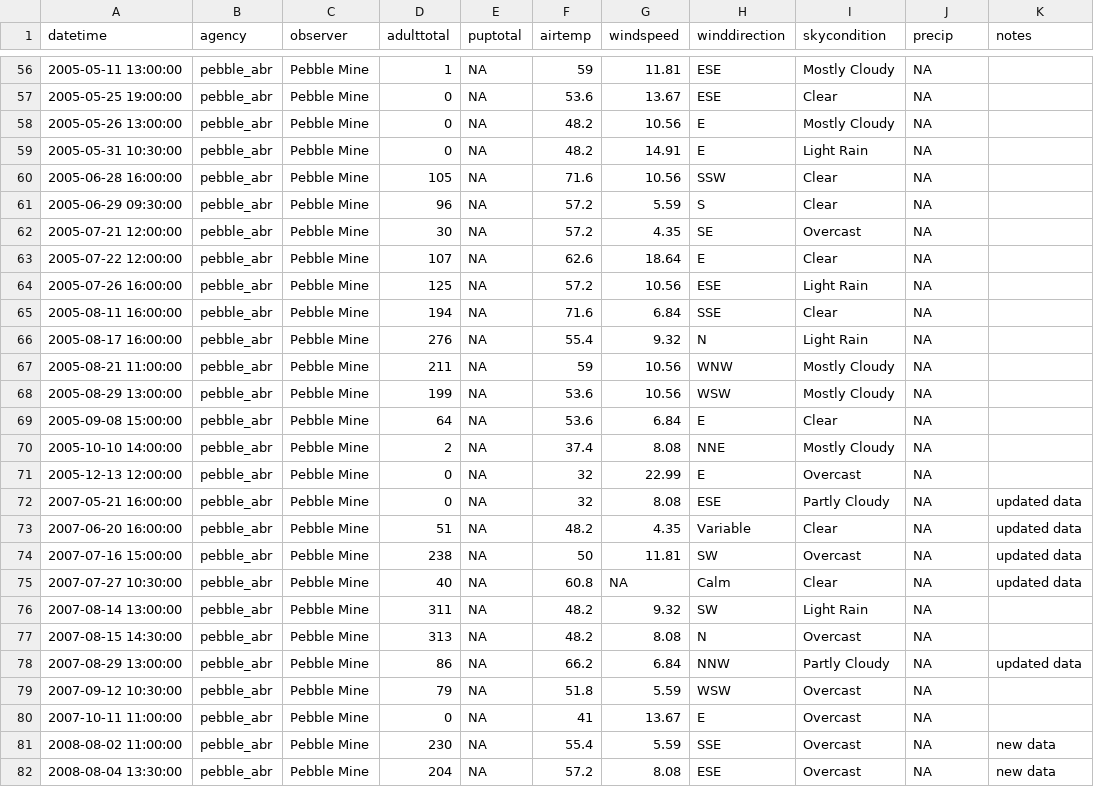
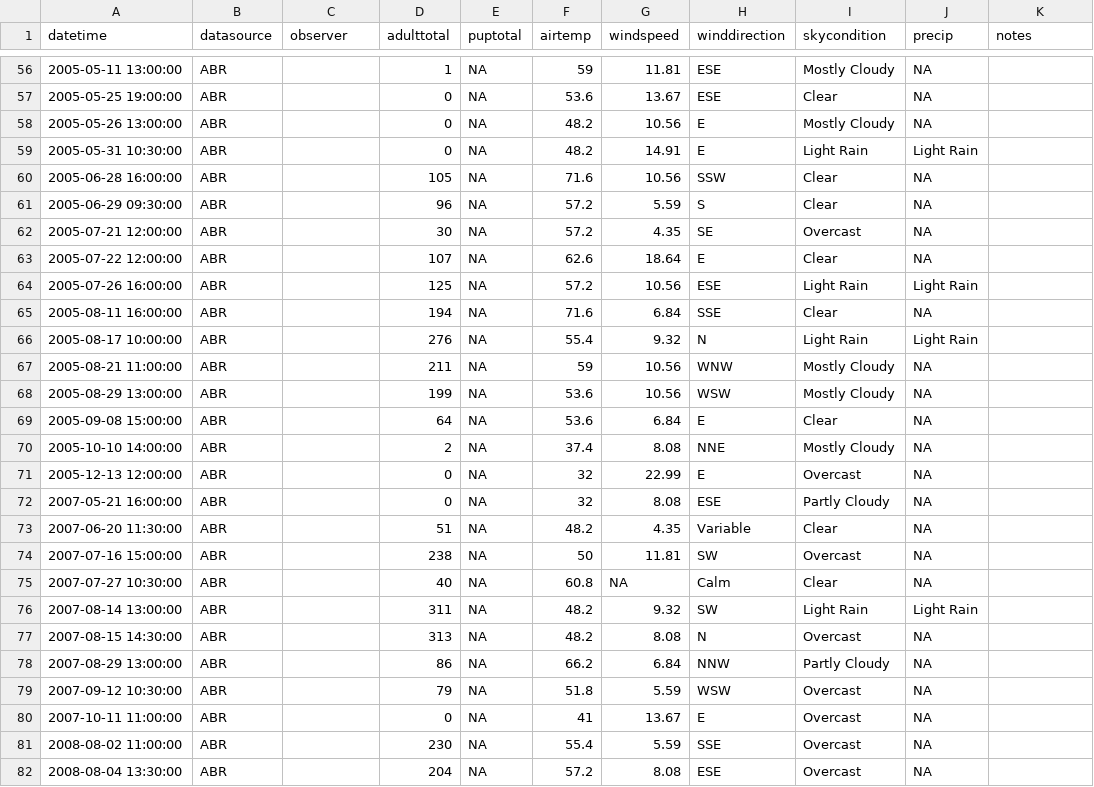
Before and after one commit to NMML/PvIliamna, a CSV file: data-open/iliamna_totalcounts.csv, drawn as a sheet; only a part is shown, gaps mark what is left out; the diff covers the shown part only.

Commit message:
UPDATE COUNT DATA
various updates and edits to the iliamna_totalcounts.csv and downstream files to reflect those changes. most significant change was changing 'agency' to 'datasource' and edits to those values; additional changes include edits to a few weather values, removal of some notes, and correction of the spelling of Van Lanen

```diff
--- a/data-open/iliamna_totalcounts.csv
+++ b/data-open/iliamna_totalcounts.csv
@@ -1 +1 @@
-datetime,agency,observer,adulttotal,puptotal,airtemp,windspeed,winddirection,skycondition,precip,notes
+datetime,datasource,observer,adulttotal,puptotal,airtemp,windspeed,winddirection,skycondition,precip,notes
@@ -56,27 +56,27 @@ datetime,agency,observer,adulttotal,puptotal,airtemp,windspeed,winddirection,sky
-2005-05-11 13:00:00,pebble_abr,Pebble Mine,1,NA,59,11.81,ESE,Mostly Cloudy,NA,
-2005-05-25 19:00:00,pebble_abr,Pebble Mine,0,NA,53.6,13.67,ESE,Clear,NA,
-2005-05-26 13:00:00,pebble_abr,Pebble Mine,0,NA,48.2,10.56,E,Mostly Cloudy,NA,
-2005-05-31 10:30:00,pebble_abr,Pebble Mine,0,NA,48.2,14.91,E,Light Rain,NA,
-2005-06-28 16:00:00,pebble_abr,Pebble Mine,105,NA,71.6,10.56,SSW,Clear,NA,
-2005-06-29 09:30:00,pebble_abr,Pebble Mine,96,NA,57.2,5.59,S,Clear,NA,
-2005-07-21 12:00:00,pebble_abr,Pebble Mine,30,NA,57.2,4.35,SE,Overcast,NA,
-2005-07-22 12:00:00,pebble_abr,Pebble Mine,107,NA,62.6,18.64,E,Clear,NA,
-2005-07-26 16:00:00,pebble_abr,Pebble Mine,125,NA,57.2,10.56,ESE,Light Rain,NA,
-2005-08-11 16:00:00,pebble_abr,Pebble Mine,194,NA,71.6,6.84,SSE,Clear,NA,
-2005-08-17 16:00:00,pebble_abr,Pebble Mine,276,NA,55.4,9.32,N,Light Rain,NA,
-2005-08-21 11:00:00,pebble_abr,Pebble Mine,211,NA,59,10.56,WNW,Mostly Cloudy,NA,
-2005-08-29 13:00:00,pebble_abr,Pebble Mine,199,NA,53.6,10.56,WSW,Mostly Cloudy,NA,
-2005-09-08 15:00:00,pebble_abr,Pebble Mine,64,NA,53.6,6.84,E,Clear,NA,
-2005-10-10 14:00:00,pebble_abr,Pebble Mine,2,NA,37.4,8.08,NNE,Mostly Cloudy,NA,
-2005-12-13 12:00:00,pebble_abr,Pebble Mine,0,NA,32,22.99,E,Overcast,NA,
-2007-05-21 16:00:00,pebble_abr,Pebble Mine,0,NA,32,8.08,ESE,Partly Cloudy,NA,updated data
-2007-06-20 16:00:00,pebble_abr,Pebble Mine,51,NA,48.2,4.35,Variable,Clear,NA,updated data
-2007-07-16 15:00:00,pebble_abr,Pebble Mine,238,NA,50,11.81,SW,Overcast,NA,updated data
-2007-07-27 10:30:00,pebble_abr,Pebble Mine,40,NA,60.8,NA,Calm,Clear,NA,updated data
-2007-08-14 13:00:00,pebble_abr,Pebble Mine,311,NA,48.2,9.32,SW,Light Rain,NA,
-2007-08-15 14:30:00,pebble_abr,Pebble Mine,313,NA,48.2,8.08,N,Overcast,NA,
-2007-08-29 13:00:00,pebble_abr,Pebble Mine,86,NA,66.2,6.84,NNW,Partly Cloudy,NA,updated data
-2007-09-12 10:30:00,pebble_abr,Pebble Mine,79,NA,51.8,5.59,WSW,Overcast,NA,
-2007-10-11 11:00:00,pebble_abr,Pebble Mine,0,NA,41,13.67,E,Overcast,NA,
-2008-08-02 11:00:00,pebble_abr,Pebble Mine,230,NA,55.4,5.59,SSE,Overcast,NA,new data
-2008-08-04 13:30:00,pebble_abr,Pebble Mine,204,NA,57.2,8.08,ESE,Overcast,NA,new data
+2005-05-11 13:00:00,ABR,,1,NA,59,11.81,ESE,Mostly Cloudy,NA,
+2005-05-25 19:00:00,ABR,,0,NA,53.6,13.67,ESE,Clear,NA,
+2005-05-26 13:00:00,ABR,,0,NA,48.2,10.56,E,Mostly Cloudy,NA,
+2005-05-31 10:30:00,ABR,,0,NA,48.2,14.91,E,Light Rain,Light Rain,
+2005-06-28 16:00:00,ABR,,105,NA,71.6,10.56,SSW,Clear,NA,
+2005-06-29 09:30:00,ABR,,96,NA,57.2,5.59,S,Clear,NA,
+2005-07-21 12:00:00,ABR,,30,NA,57.2,4.35,SE,Overcast,NA,
+2005-07-22 12:00:00,ABR,,107,NA,62.6,18.64,E,Clear,NA,
+2005-07-26 16:00:00,ABR,,125,NA,57.2,10.56,ESE,Light Rain,Light Rain,
+2005-08-11 16:00:00,ABR,,194,NA,71.6,6.84,SSE,Clear,NA,
+2005-08-17 10:00:00,ABR,,276,NA,55.4,9.32,N,Light Rain,Light Rain,
+2005-08-21 11:00:00,ABR,,211,NA,59,10.56,WNW,Mostly Cloudy,NA,
+2005-08-29 13:00:00,ABR,,199,NA,53.6,10.56,WSW,Mostly Cloudy,NA,
+2005-09-08 15:00:00,ABR,,64,NA,53.6,6.84,E,Clear,NA,
+2005-10-10 14:00:00,ABR,,2,NA,37.4,8.08,NNE,Mostly Cloudy,NA,
+2005-12-13 12:00:00,ABR,,0,NA,32,22.99,E,Overcast,NA,
+2007-05-21 16:00:00,ABR,,0,NA,32,8.08,ESE,Partly Cloudy,NA,
+2007-06-20 11:30:00,ABR,,51,NA,48.2,4.35,Variable,Clear,NA,
+2007-07-16 15:00:00,ABR,,238,NA,50,11.81,SW,Overcast,NA,
+2007-07-27 10:30:00,ABR,,40,NA,60.8,NA,Calm,Clear,NA,
+2007-08-14 13:00:00,ABR,,311,NA,48.2,9.32,SW,Light Rain,Light Rain,
+2007-08-15 14:30:00,ABR,,313,NA,48.2,8.08,N,Overcast,NA,
+2007-08-29 13:00:00,ABR,,86,NA,66.2,6.84,NNW,Partly Cloudy,NA,
+2007-09-12 10:30:00,ABR,,79,NA,51.8,5.59,WSW,Overcast,NA,
+2007-10-11 11:00:00,ABR,,0,NA,41,13.67,E,Overcast,NA,
+2008-08-02 11:00:00,ABR,,230,NA,55.4,5.59,SSE,Overcast,NA,
+2008-08-04 13:30:00,ABR,,204,NA,57.2,8.08,ESE,Overcast,NA,
```
Also changed, not shown: 132 edited cells elsewhere in this file, 2 other files.
